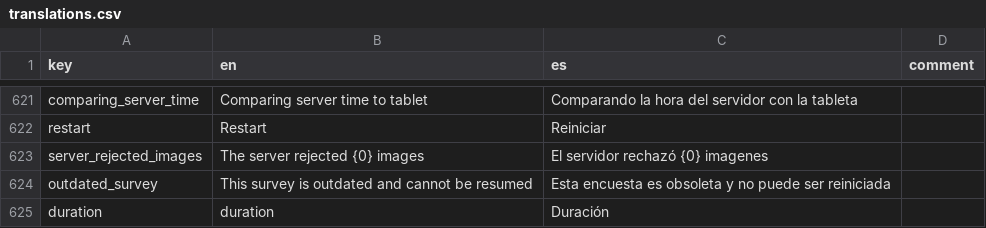
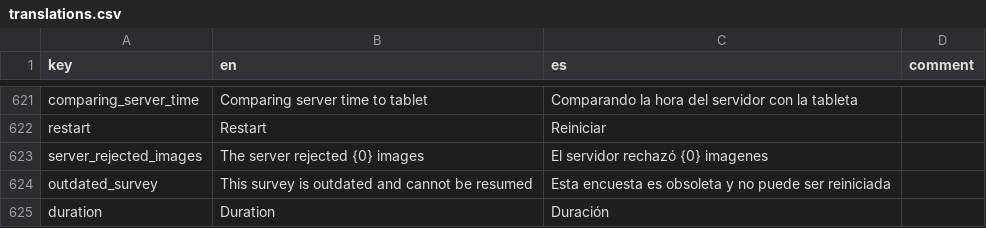
Before and after one commit to human-nature-lab/trellis-app, a CSV file: src/i18n/translations.csv, drawn as a sheet; only a part is shown, gaps mark what is left out.

```diff
--- a/src/i18n/translations.csv
+++ b/src/i18n/translations.csv
@@ -624,2 +624,2 @@ server_rejected_images,The server rejected {0} images,El servidor rechazó {0} i
 outdated_survey,This survey is outdated and cannot be resumed,Esta encuesta es obsoleta y no puede ser reiniciada,
-duration,duration,Duración,
+duration,Duration,Duración,
```
Also changed, not shown: 1 other file.
